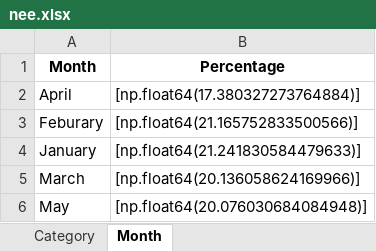
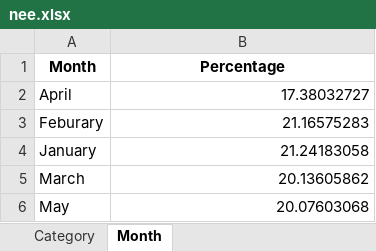
Before and after one commit to FeevanZoghel/ds5_assignment_group14, an Excel workbook: Week 6/nee.xlsx, sheet Month, drawn as a sheet; values as stored, in another font and other column widths than the file's, no borders; the diff names each change by its address in the sheet, - before the commit and + after, or states it on an @@ line.

Commit message:
Update nee.xlsx

```diff
--- a/Week 6/nee.xlsx (sheet Month)
+++ b/Week 6/nee.xlsx (sheet Month)
-B2 (Percentage): [np.float64(17.380327273764884)]
+B2 (Percentage): 17.38032727
-B3 (Percentage): [np.float64(21.165752833500566)]
+B3 (Percentage): 21.16575283
-B4 (Percentage): [np.float64(21.241830584479633)]
+B4 (Percentage): 21.24183058
-B5 (Percentage): [np.float64(20.136058624169966)]
+B5 (Percentage): 20.13605862
-B6 (Percentage): [np.float64(20.076030684084948)]
+B6 (Percentage): 20.07603068
```
